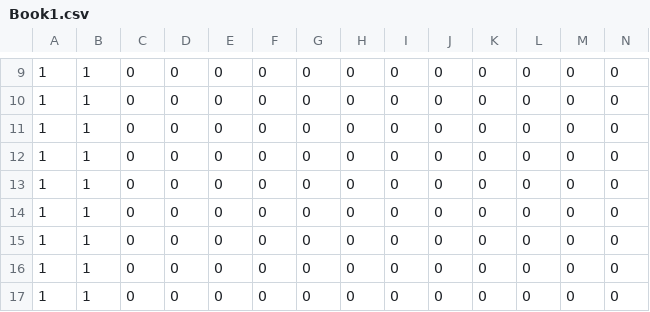
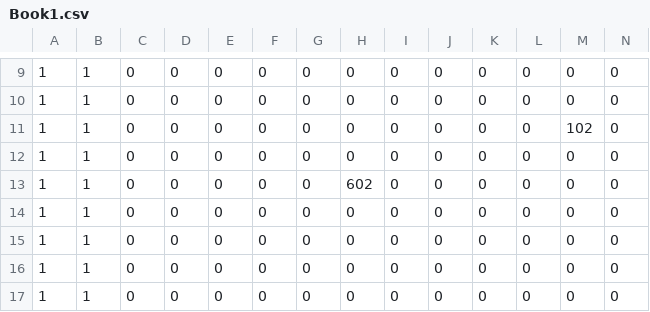
Before and after one commit to human-osaka-game-2018/NinjaResidence, a CSV file: NinjaResidence/csv/Book1.csv, drawn as a sheet; only a part is shown, gaps mark what is left out; the shorter side is filled out with more unchanged rows; rows hold the shown columns only; the diff names each change by its address in the sheet, - before the commit and + after, or states it on an @@ line.

```diff
--- a/NinjaResidence/csv/Book1.csv
+++ b/NinjaResidence/csv/Book1.csv
+row 11: 1 | 1 | 0 | 0 | 0 | 0 | 0 | 0 | 0 | 0 | 0 | 0 | 102 | 0
+row 13: 1 | 1 | 0 | 0 | 0 | 0 | 0 | 602 | 0 | 0 | 0 | 0 | 0 | 0
```
Also changed, not shown: 12 other files.
